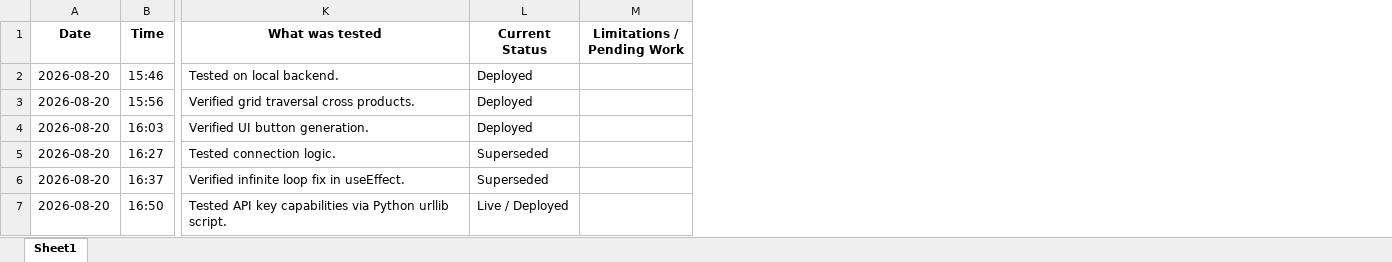
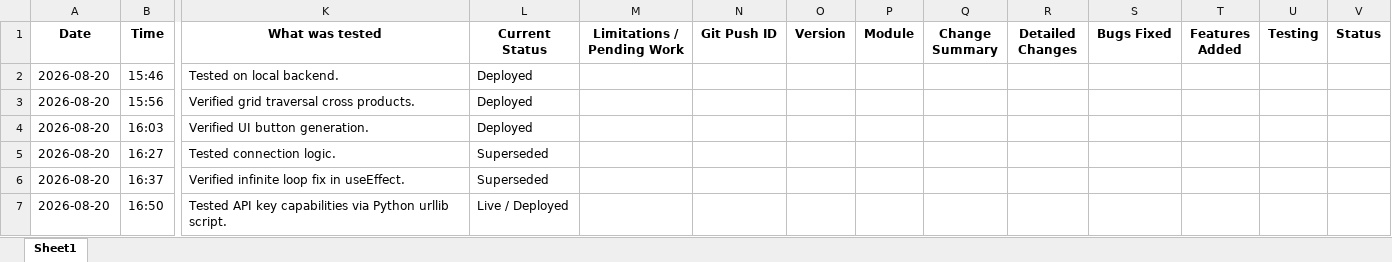
Before and after one commit to techwego/AI-Agent-V2, an Excel workbook: docs/Git_Push_History.xlsx, sheet Sheet1, drawn as a sheet; only a part is shown, gaps mark what is left out; values as stored, in another font and other column widths than the file's, no borders; the diff covers the shown part only; the diff names each change by its address in the sheet, - before the commit and + after, or states it on an @@ line.

```diff
--- a/docs/Git_Push_History.xlsx (sheet Sheet1)
+++ b/docs/Git_Push_History.xlsx (sheet Sheet1)
+column N (Git Push ID), empty
+column O (Version), empty
+column P (Module), empty
+column Q (Change Summary), empty
+column R (Detailed Changes), empty
+column S (Bugs Fixed), empty
+column T (Features Added), empty
+column U (Testing), empty
+column V (Status), empty
```
Also changed, not shown: 1 added row elsewhere in this sheet, docs/Project_Version_History.xlsx.
